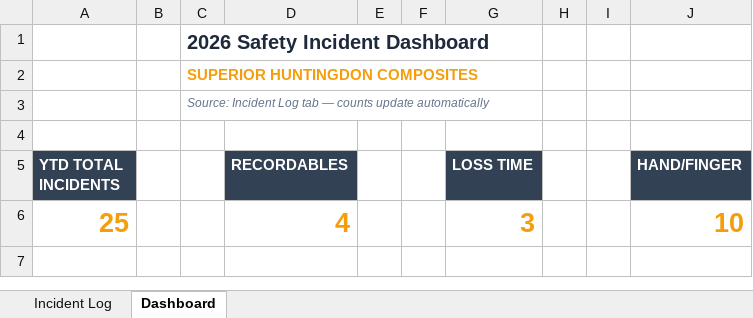
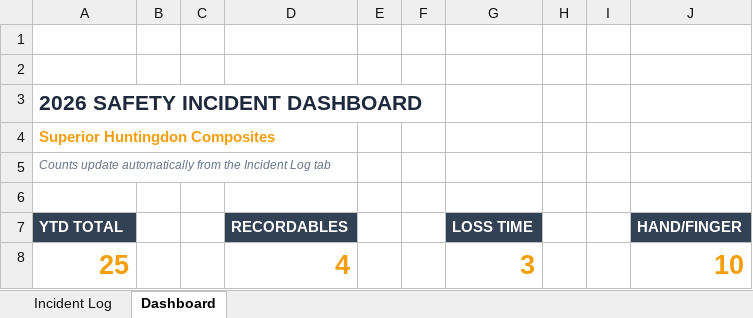
Before and after one commit to Jbartram93/superior-ehs-dashboard, an Excel workbook: 2026_Safety_Alert_CLEANED.xlsx, sheet Dashboard, drawn as a sheet; values as stored, in another font and other column widths than the file's, no borders; charts and pictures not drawn; removed rows and columns are numbered as before the commit, all else as after; the diff names each change by its address in the sheet, - before the commit and + after, or states it on an @@ line.

Commit message:
Stacked header, no gap column

```diff
--- a/2026_Safety_Alert_CLEANED.xlsx (sheet Dashboard)
+++ b/2026_Safety_Alert_CLEANED.xlsx (sheet Dashboard)
-row 1:  |  | 2026 Safety Incident Dashboard
-row 2:  |  | SUPERIOR HUNTINGDON COMPOSITES
-row 3:  |  | Source: Incident Log tab — counts update automatically
+row 2: (empty)
+row 3: 2026 SAFETY INCIDENT DASHBOARD
+row 4: Superior Huntingdon Composites
+row 5: Counts update automatically from the Incident Log tab
+row 6: (empty)
-A7: YTD TOTAL INCIDENTS
+A7: YTD TOTAL
```
Also changed, not shown: sheet Incident Log, charts or pictures.
